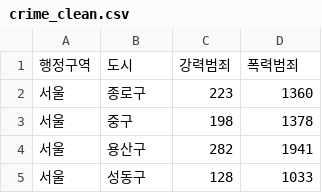
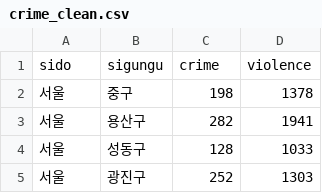
Before and after one commit to Encore-SKN-24/EDA_MINI_5TEAM, a CSV file: features/crime/crime_clean.csv, drawn as a sheet; only a part is shown; the shorter side is filled out with more unchanged rows.

```diff
--- a/features/crime/crime_clean.csv
+++ b/features/crime/crime_clean.csv
@@ -1,3 +1,2 @@
-행정구역,도시,강력범죄,폭력범죄
-서울,종로구,223,1360
+sido,sigungu,crime,violence
 서울,중구,198,1378
```
Also changed, not shown: features/population/population_clean.csv, 7 other files.
